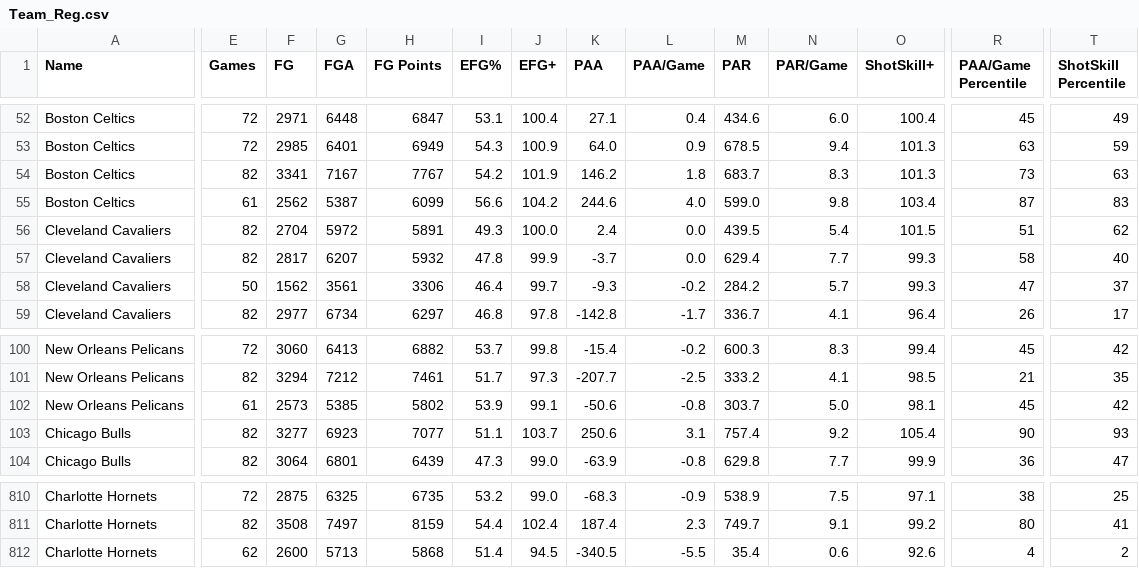
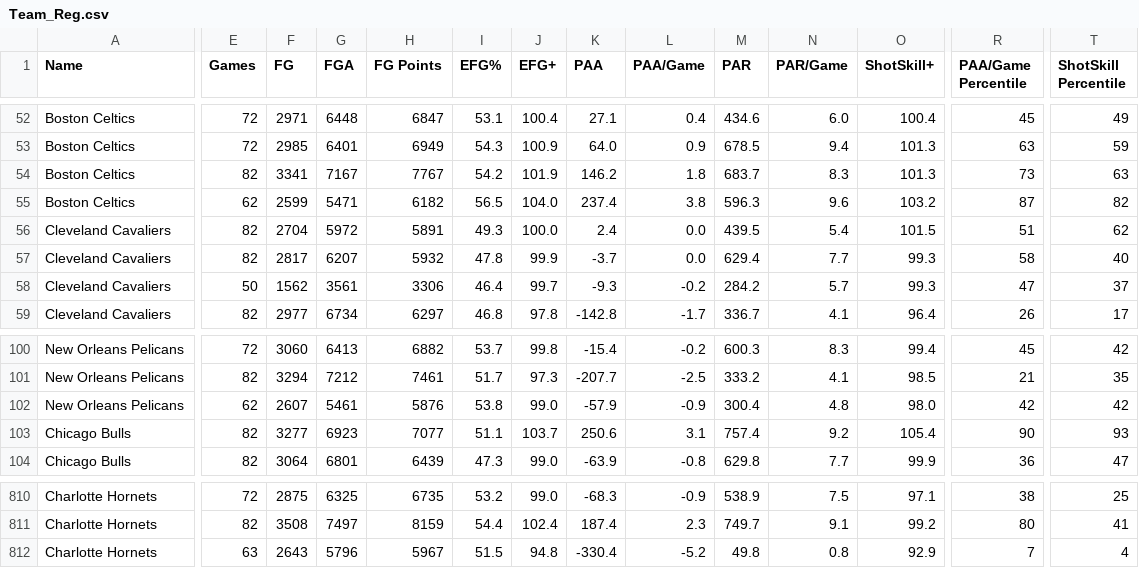
Before and after one commit to Connor-R/nba_shot_charts, a CSV file: csvs/leaderboards/Team_Reg.csv, drawn as a sheet; only a part is shown, gaps mark what is left out; the diff covers the shown part only; the diff names each change by its address in the sheet, - before the commit and + after, or states it on an @@ line.

```diff
--- a/csvs/leaderboards/Team_Reg.csv
+++ b/csvs/leaderboards/Team_Reg.csv
-E55 (Games): 61
+E55 (Games): 62
-F55 (FG): 2562
+F55 (FG): 2599
-G55 (FGA): 5387
+G55 (FGA): 5471
-H55 (FG Points): 6099
+H55 (FG Points): 6182
-I55 (EFG%): 56.6
+I55 (EFG%): 56.5
-J55 (EFG+): 104.2
+J55 (EFG+): 104.0
-K55 (PAA): 244.6
+K55 (PAA): 237.4
-L55 (PAA/Game): 4.0
+L55 (PAA/Game): 3.8
-M55 (PAR): 599.0
+M55 (PAR): 596.3
-N55 (PAR/Game): 9.8
+N55 (PAR/Game): 9.6
-O55 (ShotSkill+): 103.4
+O55 (ShotSkill+): 103.2
-T55 (ShotSkill Percentile): 83
+T55 (ShotSkill Percentile): 82
-E102 (Games): 61
+E102 (Games): 62
-F102 (FG): 2573
+F102 (FG): 2607
-G102 (FGA): 5385
+G102 (FGA): 5461
-H102 (FG Points): 5802
+H102 (FG Points): 5876
-I102 (EFG%): 53.9
+I102 (EFG%): 53.8
-J102 (EFG+): 99.1
+J102 (EFG+): 99.0
-K102 (PAA): -50.6
+K102 (PAA): -57.9
-L102 (PAA/Game): -0.8
+L102 (PAA/Game): -0.9
-M102 (PAR): 303.7
+M102 (PAR): 300.4
-N102 (PAR/Game): 5.0
+N102 (PAR/Game): 4.8
-O102 (ShotSkill+): 98.1
+O102 (ShotSkill+): 98.0
-R102 (PAA/Game Percentile): 45
+R102 (PAA/Game Percentile): 42
-E812 (Games): 62
+E812 (Games): 63
-F812 (FG): 2600
+F812 (FG): 2643
-G812 (FGA): 5713
+G812 (FGA): 5796
-H812 (FG Points): 5868
+H812 (FG Points): 5967
-I812 (EFG%): 51.4
+I812 (EFG%): 51.5
-J812 (EFG+): 94.5
+J812 (EFG+): 94.8
-K812 (PAA): -340.5
+K812 (PAA): -330.4
-L812 (PAA/Game): -5.5
+L812 (PAA/Game): -5.2
-M812 (PAR): 35.4
+M812 (PAR): 49.8
-N812 (PAR/Game): 0.6
+N812 (PAR/Game): 0.8
-O812 (ShotSkill+): 92.6
+O812 (ShotSkill+): 92.9
-R812 (PAA/Game Percentile): 4
+R812 (PAA/Game Percentile): 7
-T812 (ShotSkill Percentile): 2
+T812 (ShotSkill Percentile): 4
```
Also changed, not shown: 96 edited cells elsewhere in this file, csvs/leaderboards/Player_Reg_Career.csv, 1 other file.
